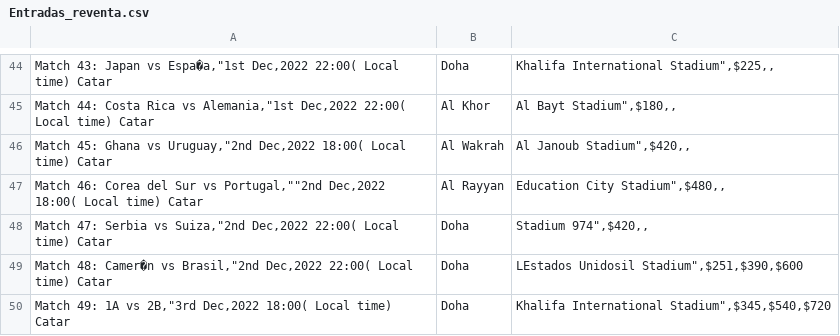
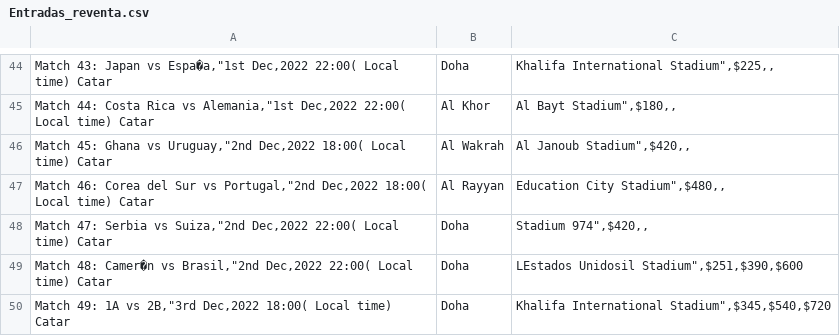
Before and after one commit to ispc-programador2022/CCCC4, a CSV file: Data/Entradas/Entradas_reventa.csv, drawn as a sheet; only a part is shown, gaps mark what is left out.

Commit message:
Update Entradas_reventa.csv

```diff
--- a/Data/Entradas/Entradas_reventa.csv
+++ b/Data/Entradas/Entradas_reventa.csv
@@ -46,3 +46,3 @@ Match 44: Costa Rica vs Alemania,"1st Dec,2022 22:00( Local time) Catar | Al Kh
 Match 45: Ghana vs Uruguay,"2nd Dec,2022 18:00( Local time) Catar | Al Wakrah | Al Janoub Stadium",$420,,
-Match 46: Corea del Sur vs Portugal,""2nd Dec,2022 18:00( Local time) Catar | Al Rayyan | Education City Stadium",$480,,
+Match 46: Corea del Sur vs Portugal,"2nd Dec,2022 18:00( Local time) Catar | Al Rayyan | Education City Stadium",$480,,
 Match 47: Serbia vs Suiza,"2nd Dec,2022 22:00( Local time) Catar | Doha | Stadium 974",$420,,
```
